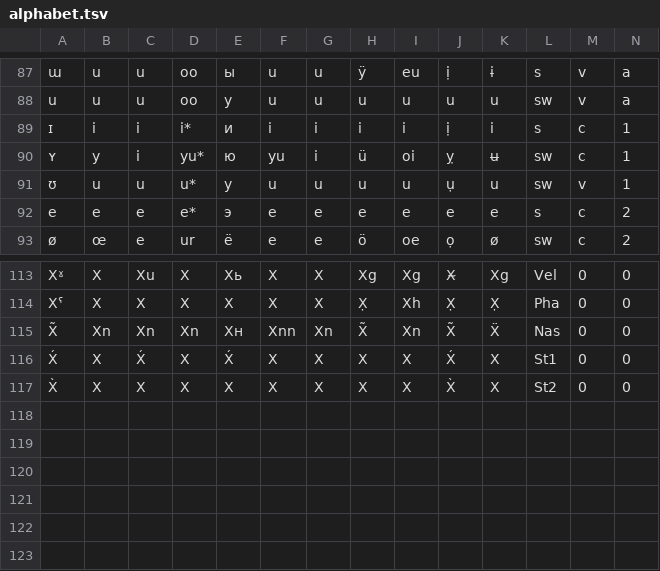
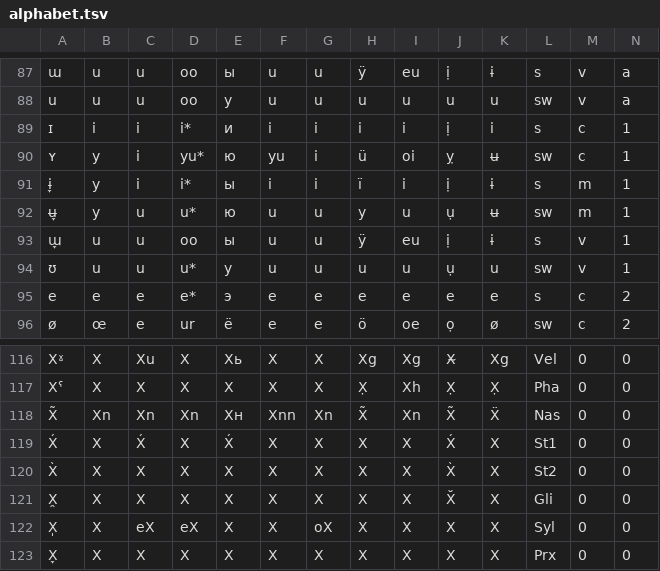
Before and after one commit to jkunimune/dunier, a TSV file: res/alphabet.tsv, drawn as a sheet; only a part is shown, gaps mark what is left out.

```diff
--- a/res/alphabet.tsv
+++ b/res/alphabet.tsv
@@ -90,2 +90,5 @@ u	u	u	oo	у	u	u	u	u	u	u	sw	v	a
 ʏ	y	i	yu*	ю	yu	i	ü	oi	ỵ	ʉ	sw	c	1
+ɨ̞	y	i	i*	ы	i	i	ï	i	ị	ɨ	s	m	1
+ʉ̞	y	u	u*	ю	u	u	y	u	ụ	ʉ	sw	m	1
+ɯ̞	u	u	oo	ы	u	u	ÿ	eu	ị	ɨ	s	v	1
 ʊ	u	u	u*	у	u	u	u	u	ụ	u	sw	v	1
@@ -117 +120,4 @@ X́	X	X́	X	X́	X	X	X	X	X́	X	St1	0	0
 X̀	X	X	X	X	X	X	X	X	X̀	X	St2	0	0
+X̯	X	X	X	X	X	X	X	X	X̆	X	Gli	0	0
+X̩	X	eX	eX	X	X	oX	X	X	X	X	Syl	0	0
+X̞	X	X	X	X	X	X	X	X	X	X	Prx	0	0
```
Also changed, not shown: 2 other files.
